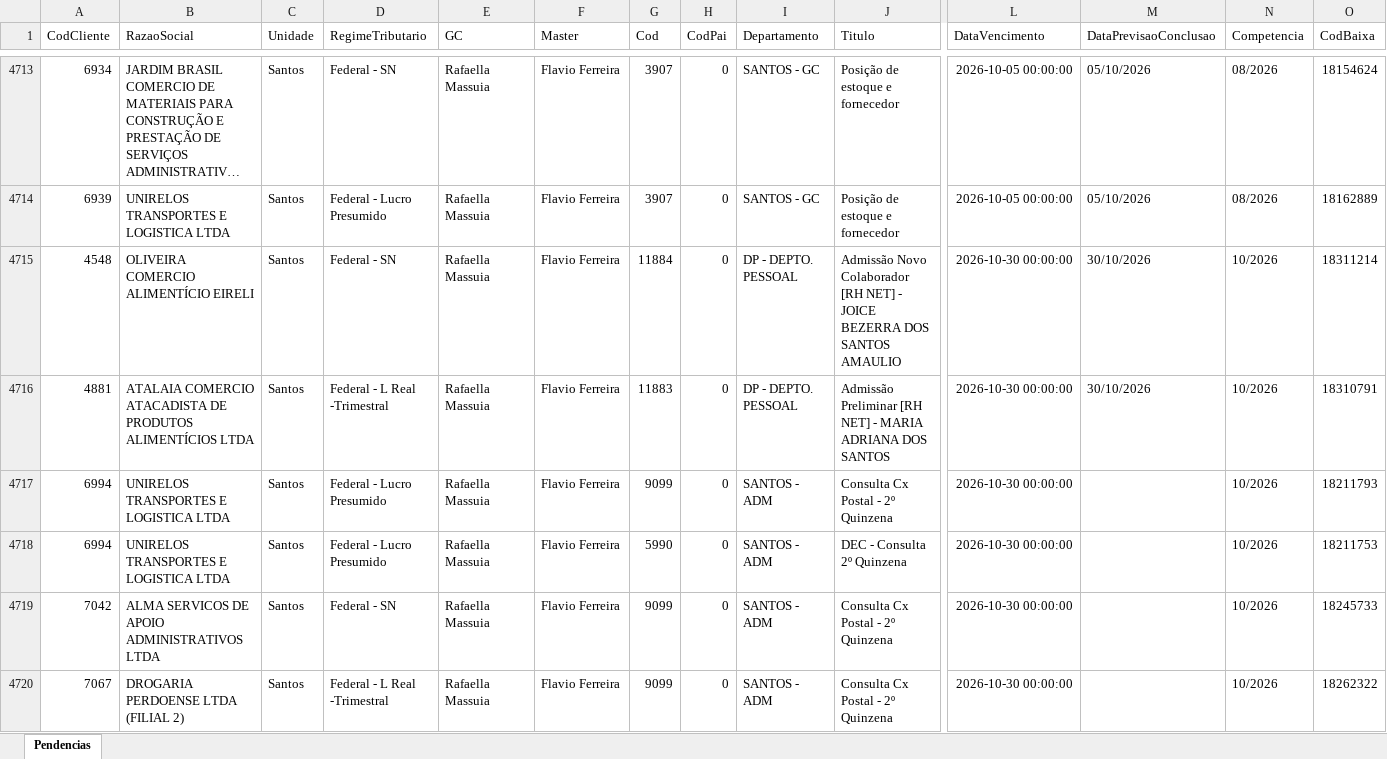
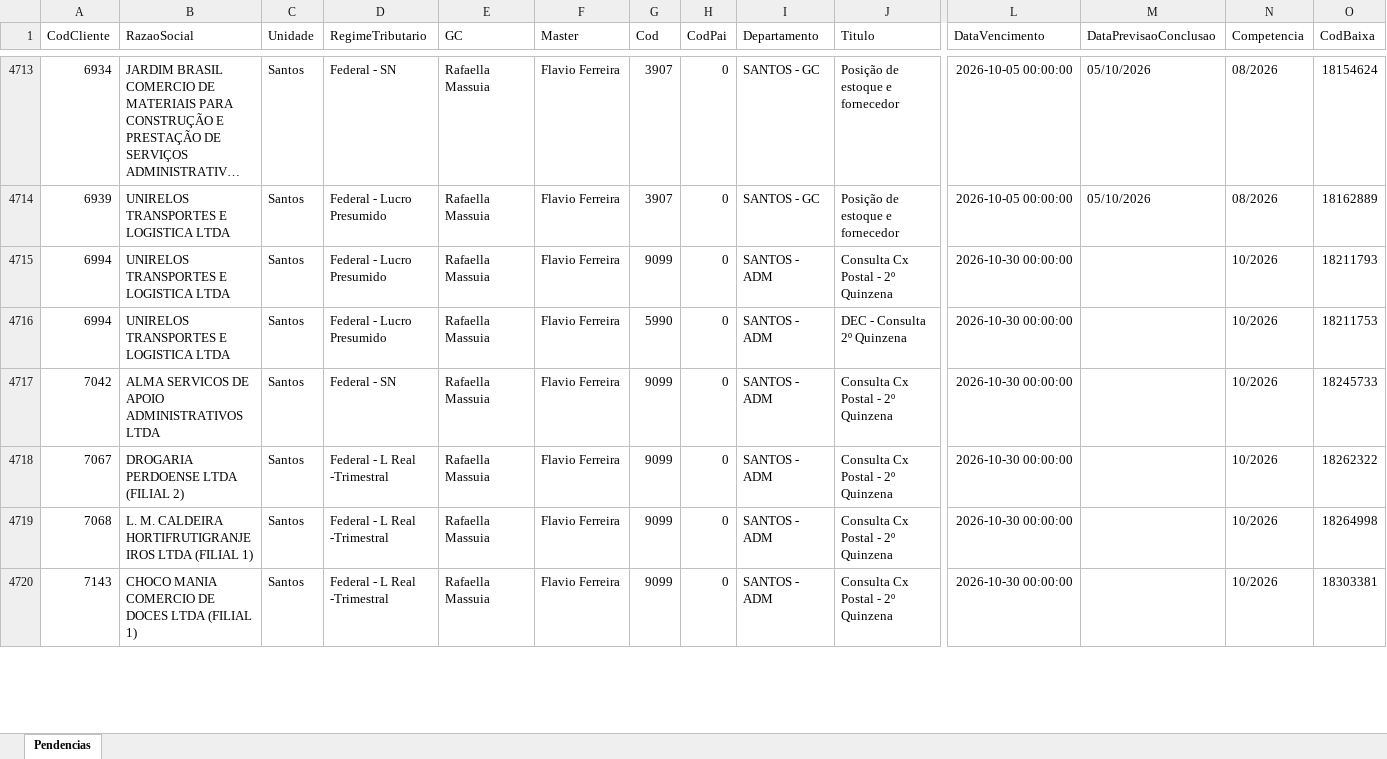
Before and after one commit to Controladoria-MG/Portal-das-tarefas, an Excel workbook: dados/base/santos.xlsx, sheet Pendencias, drawn as a sheet; only a part is shown, gaps mark what is left out; the shorter side is filled out with more unchanged rows; long unchanged cells end in …; values as stored, in another font and other column widths than the file's, no borders; rows hold the shown columns only; the diff names each change by its address in the sheet, - before the commit and + after, or states it on an @@ line.

```diff
--- a/dados/base/santos.xlsx (sheet Pendencias)
+++ b/dados/base/santos.xlsx (sheet Pendencias)
-row 4715: 4548 | OLIVEIRA COMERCIO ALIMENTÍCIO EIRELI | Santos | Federal - SN | Rafaella Massuia | Flavio Ferreira | 11884 | 0 | DP - DEPTO. PESSOAL | Admissão Novo Colaborador [RH NET] - JOICE BEZERRA DOS SANTOS AMAULIO | 2026-10-30 00:00:00 | 30/10/2026 | 10/2026 | 18311214
-row 4716: 4881 | ATALAIA COMERCIO ATACADISTA DE PRODUTOS ALIMENTÍCIOS LTDA | Santos | Federal - L Real -Trimestral | Rafaella Massuia | Flavio Ferreira | 11883 | 0 | DP - DEPTO. PESSOAL | Admissão Preliminar [RH NET] - MARIA ADRIANA DOS SANTOS | 2026-10-30 00:00:00 | 30/10/2026 | 10/2026 | 18310791
```
Also changed, not shown: dados/base/bpo.xlsx, dados/base/goias.xlsx, 3 other files.
